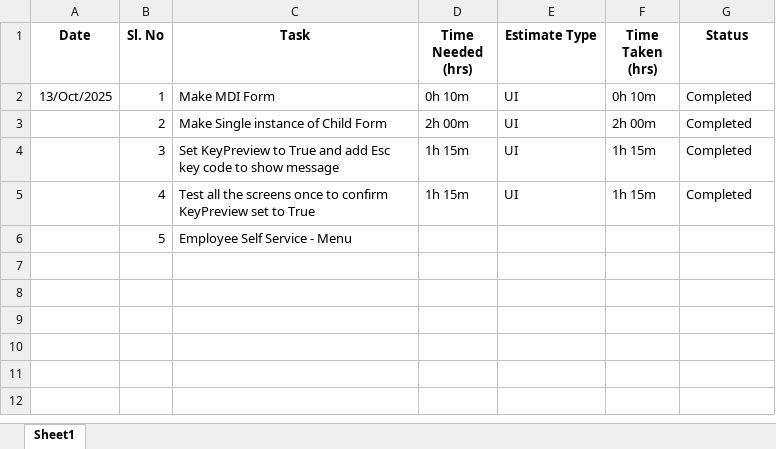
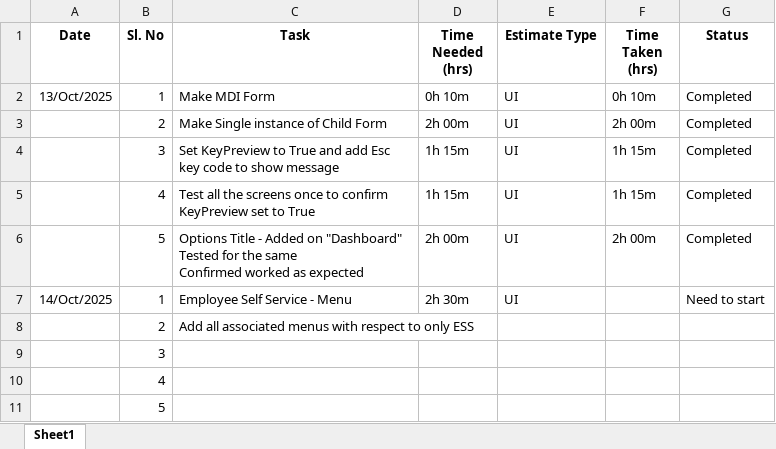
Before and after one commit to naveennavalay/StaffSync, an Excel workbook: Software_Task_Tracker.xlsx, sheet Sheet1, drawn as a sheet; values as stored, in another font and other column widths than the file's, no borders; addresses are those after the commit; ↵ is a line break in a cell; the diff names each change by its address in the sheet, - before the commit and + after, or states it on an @@ line.

```diff
--- a/Software_Task_Tracker.xlsx (sheet Sheet1)
+++ b/Software_Task_Tracker.xlsx (sheet Sheet1)
+row 6:  | 5 | Options Title - Added on "Dashboard" ↵ Tested for the same ↵ Confirmed worked as expected | 2h 00m | UI | 2h 00m | Completed
-A7 (Date): (empty)
+A7 (Date): 14/Oct/2025
-B7 (Sl. No): 5
+B7 (Sl. No): 1
-D7 (Time Needed (hrs)): (empty)
+D7 (Time Needed (hrs)): 2h 30m
-E7 (Estimate Type): (empty)
+E7 (Estimate Type): UI
-G7 (Status): (empty)
+G7 (Status): Need to start
+row 8:  | 2 | Add all associated menus with respect to only ESS
+row 9:  | 3
+row 10:  | 4
+row 11:  | 5
```
Also changed, not shown: 39 other files.
